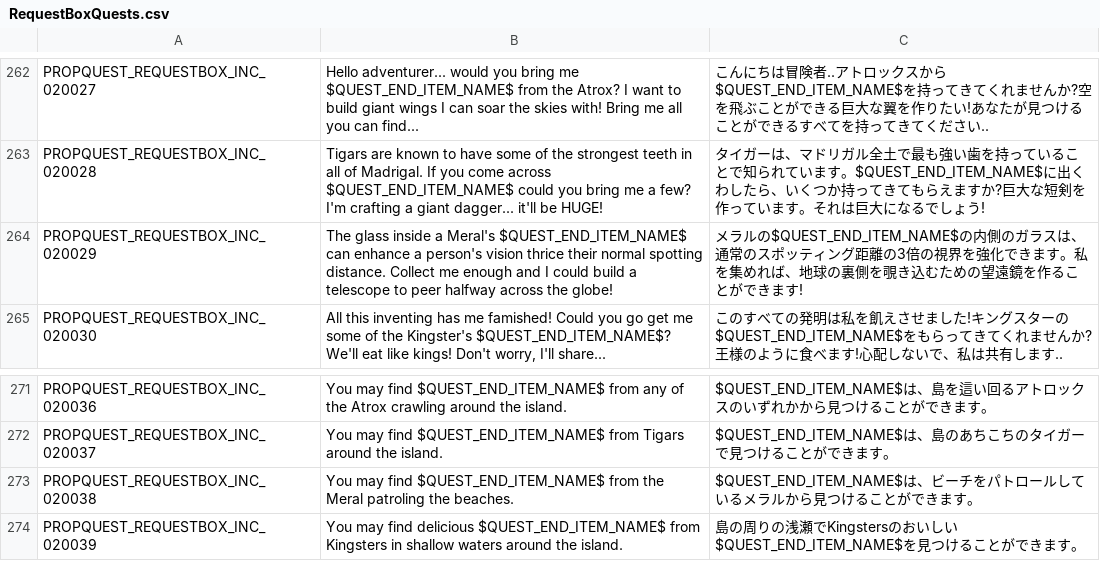
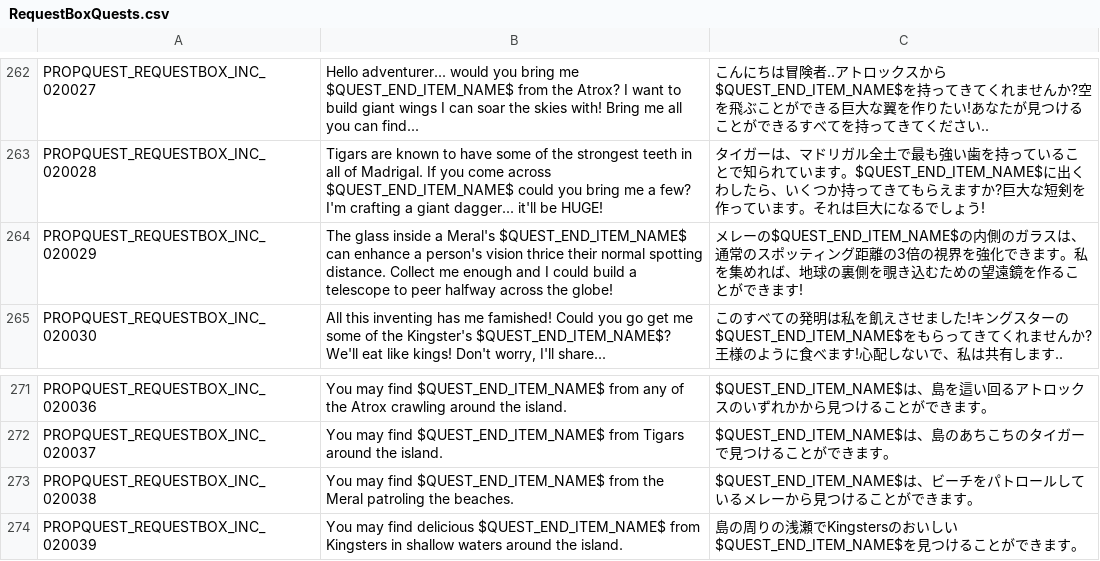
Before and after one commit to rica-augur/Flyff-Universe-Translations, a CSV file: Japanese/RequestBoxQuests.csv, drawn as a sheet; only a part is shown, gaps mark what is left out.

```diff
--- a/Japanese/RequestBoxQuests.csv
+++ b/Japanese/RequestBoxQuests.csv
@@ -263,3 +263,3 @@ PROPQUEST_REQUESTBOX_INC_020027,Hello adventurer... would you bring me $QUEST_EN
 PROPQUEST_REQUESTBOX_INC_020028,Tigars are known to have some of the strongest teeth in all of Madrigal. If you come across $QUEST_END_ITEM_NAME$ could you bring me a few? I'm crafting a giant dagger... it'll be HUGE!,タイガーは、マドリガル全土で最も強い歯を持っていることで知られています。$QUEST_END_ITEM_NAME$に出くわしたら、いくつか持ってきてもらえますか?巨大な短剣を作っています。それは巨大になるでしょう!
-PROPQUEST_REQUESTBOX_INC_020029,The glass inside a Meral's $QUEST_END_ITEM_NAME$ can enhance a person's vision thrice their normal spotting distance. Collect me enough and I could build a telescope to peer halfway across the globe!,メラルの$QUEST_END_ITEM_NAME$の内側のガラスは、通常のスポッティング距離の3倍の視界を強化できます。私を集めれば、地球の裏側を覗き込むための望遠鏡を作ることができます!
+PROPQUEST_REQUESTBOX_INC_020029,The glass inside a Meral's $QUEST_END_ITEM_NAME$ can enhance a person's vision thrice their normal spotting distance. Collect me enough and I could build a telescope to peer halfway across the globe!,メレーの$QUEST_END_ITEM_NAME$の内側のガラスは、通常のスポッティング距離の3倍の視界を強化できます。私を集めれば、地球の裏側を覗き込むための望遠鏡を作ることができます!
 PROPQUEST_REQUESTBOX_INC_020030,"All this inventing has me famished! Could you go get me some of the Kingster's $QUEST_END_ITEM_NAME$? We'll eat like kings! Don't worry, I'll share...",このすべての発明は私を飢えさせました!キングスターの$QUEST_END_ITEM_NAME$をもらってきてくれませんか?王様のように食べます!心配しないで、私は共有します..
@@ -272,3 +272,3 @@ PROPQUEST_REQUESTBOX_INC_020036,You may find $QUEST_END_ITEM_NAME$ from any of t
 PROPQUEST_REQUESTBOX_INC_020037,You may find $QUEST_END_ITEM_NAME$ from Tigars around the island.,$QUEST_END_ITEM_NAME$は、島のあちこちのタイガーで見つけることができます。
-PROPQUEST_REQUESTBOX_INC_020038,You may find $QUEST_END_ITEM_NAME$ from the Meral patroling the beaches.,$QUEST_END_ITEM_NAME$は、ビーチをパトロールしているメラルから見つけることができます。
+PROPQUEST_REQUESTBOX_INC_020038,You may find $QUEST_END_ITEM_NAME$ from the Meral patroling the beaches.,$QUEST_END_ITEM_NAME$は、ビーチをパトロールしているメレーから見つけることができます。
 PROPQUEST_REQUESTBOX_INC_020039,You may find delicious $QUEST_END_ITEM_NAME$ from Kingsters in shallow waters around the island.,島の周りの浅瀬でKingstersのおいしい$QUEST_END_ITEM_NAME$を見つけることができます。
```
Also changed, not shown: Japanese/Achievements.csv, Japanese/Movers.csv, 3 other files.
